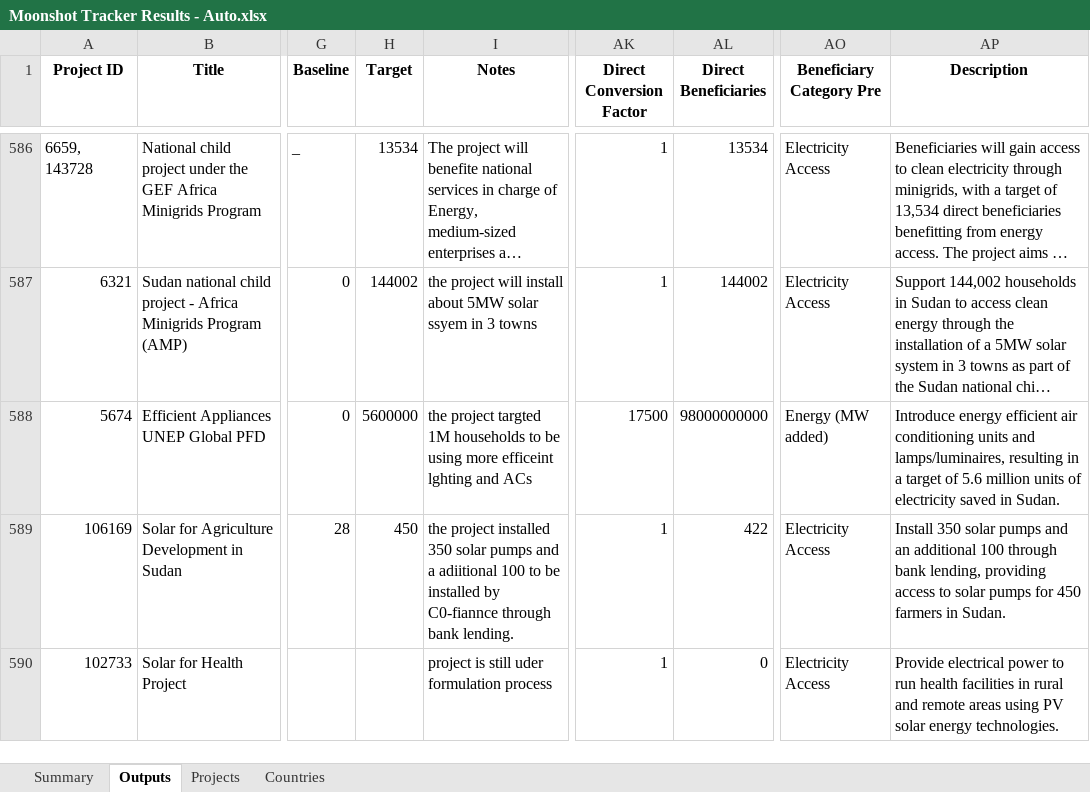
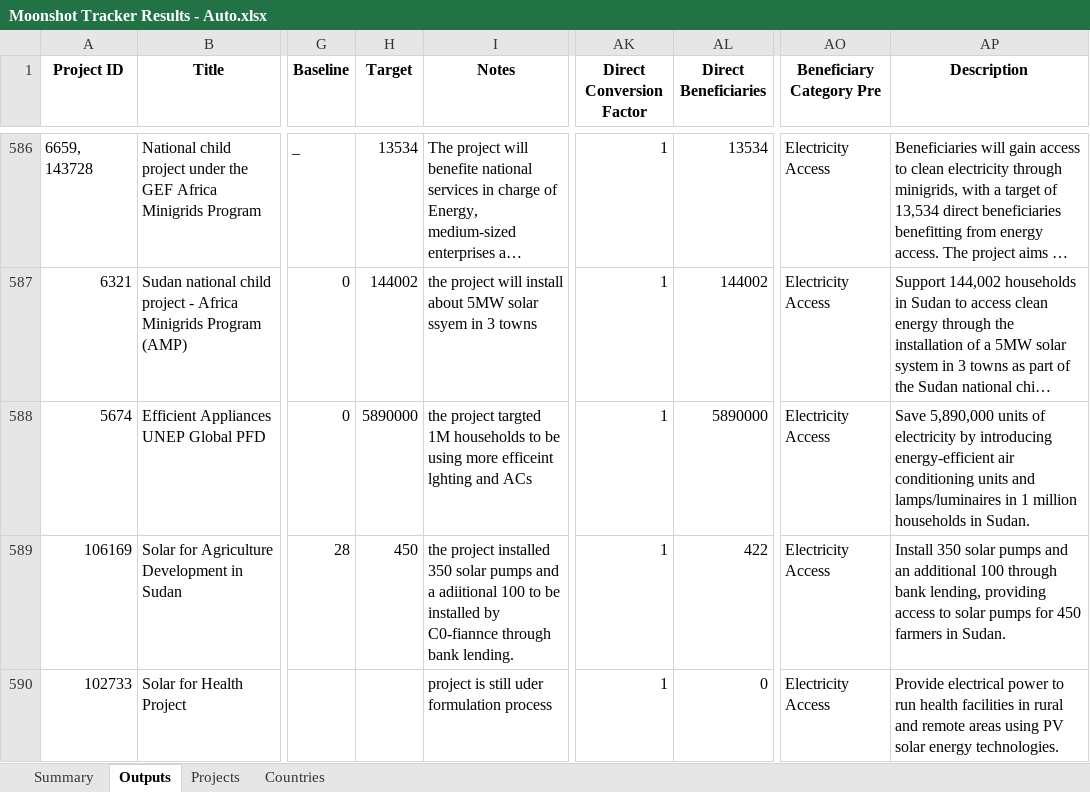
Before and after one commit to Ben-Keller/Energy-Moonshot-Tracker, an Excel workbook: 02_Output/00_Final Results/Moonshot Tracker Results - Auto.xlsx, sheet Outputs, drawn as a sheet; only a part is shown, gaps mark what is left out; long unchanged cells end in …; values as stored, in another font and other column widths than the file's, no borders; the diff names each change by its address in the sheet, - before the commit and + after, or states it on an @@ line.

```diff
--- a/02_Output/00_Final Results/Moonshot Tracker Results - Auto.xlsx (sheet Outputs)
+++ b/02_Output/00_Final Results/Moonshot Tracker Results - Auto.xlsx (sheet Outputs)
-H588 (Target): 5600000
+H588 (Target): 5890000
-AK588 (Direct Conversion Factor): 17500
+AK588 (Direct Conversion Factor): 1
-AL588 (Direct Beneficiaries): 98000000000
+AL588 (Direct Beneficiaries): 5890000
-AO588 (Beneficiary Category Pre): Energy (MW added)
+AO588 (Beneficiary Category Pre): Electricity Access
-AP588 (Description): Introduce energy efficient air conditioning units and lamps/luminaires, resulting in a target of 5.6 million units of electricity saved in Sudan.
+AP588 (Description): Save 5,890,000 units of electricity by introducing energy-efficient air conditioning units and lamps/luminaires in 1 million households in Sudan.
```
Also changed, not shown: sheet Summary, sheet Countries, sheet Projects, 01_Input/00_CO Validation/Sudan - Energy Projects.xlsx, 13 other files.
